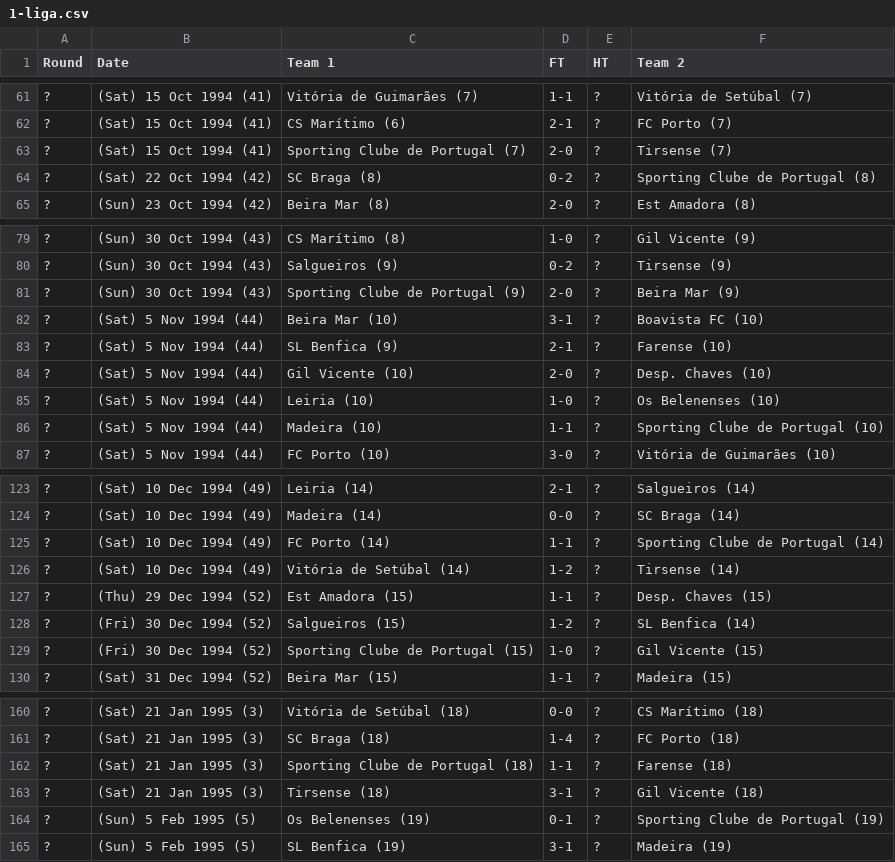
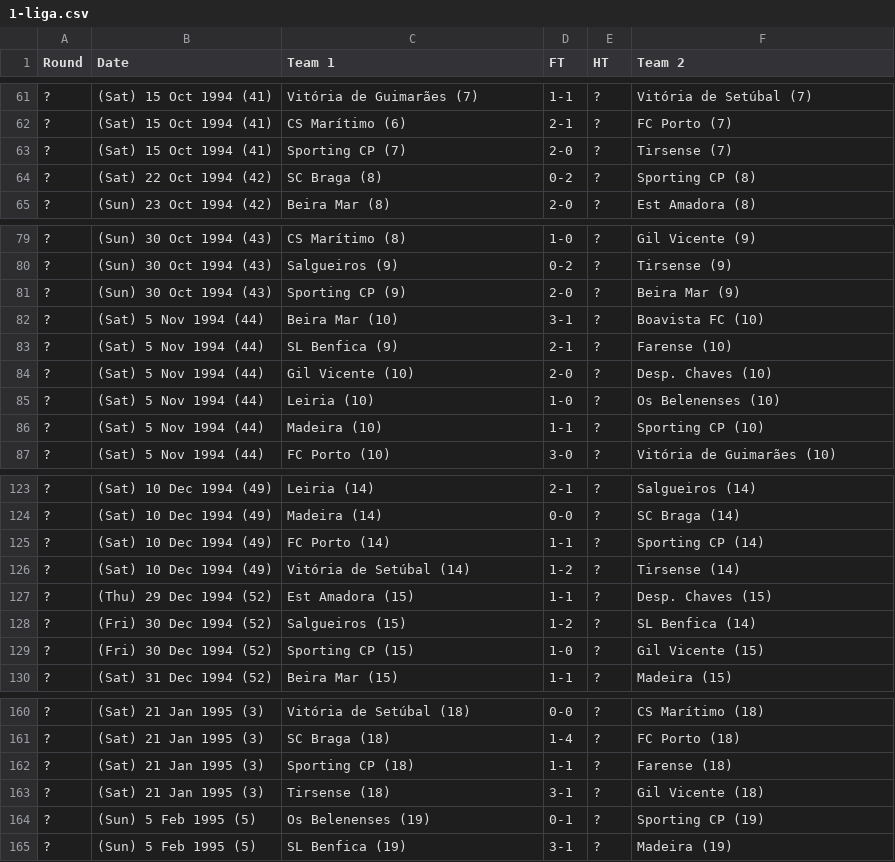
Before and after one commit to footballcsv/cache.leagues, a CSV file: 1994-95/1-liga.csv, drawn as a sheet; only a part is shown, gaps mark what is left out; the diff covers the shown part only.

```diff
--- a/1994-95/1-liga.csv
+++ b/1994-95/1-liga.csv
@@ -62,4 +62,4 @@ Round,Date,Team 1,FT,HT,Team 2
 ?,(Sat) 15 Oct 1994 (41),CS Marítimo (6),2-1,?,FC Porto (7)
-?,(Sat) 15 Oct 1994 (41),Sporting Clube de Portugal (7),2-0,?,Tirsense (7)
-?,(Sat) 22 Oct 1994 (42),SC Braga (8),0-2,?,Sporting Clube de Portugal (8)
+?,(Sat) 15 Oct 1994 (41),Sporting CP (7),2-0,?,Tirsense (7)
+?,(Sat) 22 Oct 1994 (42),SC Braga (8),0-2,?,Sporting CP (8)
 ?,(Sun) 23 Oct 1994 (42),Beira Mar (8),2-0,?,Est Amadora (8)
@@ -80,3 +80,3 @@ Round,Date,Team 1,FT,HT,Team 2
 ?,(Sun) 30 Oct 1994 (43),Salgueiros (9),0-2,?,Tirsense (9)
-?,(Sun) 30 Oct 1994 (43),Sporting Clube de Portugal (9),2-0,?,Beira Mar (9)
+?,(Sun) 30 Oct 1994 (43),Sporting CP (9),2-0,?,Beira Mar (9)
 ?,(Sat) 5 Nov 1994 (44),Beira Mar (10),3-1,?,Boavista FC (10)
@@ -85,3 +85,3 @@ Round,Date,Team 1,FT,HT,Team 2
 ?,(Sat) 5 Nov 1994 (44),Leiria (10),1-0,?,Os Belenenses (10)
-?,(Sat) 5 Nov 1994 (44),Madeira (10),1-1,?,Sporting Clube de Portugal (10)
+?,(Sat) 5 Nov 1994 (44),Madeira (10),1-1,?,Sporting CP (10)
 ?,(Sat) 5 Nov 1994 (44),FC Porto (10),3-0,?,Vitória de Guimarães (10)
@@ -124,3 +124,3 @@ Round,Date,Team 1,FT,HT,Team 2
 ?,(Sat) 10 Dec 1994 (49),Madeira (14),0-0,?,SC Braga (14)
-?,(Sat) 10 Dec 1994 (49),FC Porto (14),1-1,?,Sporting Clube de Portugal (14)
+?,(Sat) 10 Dec 1994 (49),FC Porto (14),1-1,?,Sporting CP (14)
 ?,(Sat) 10 Dec 1994 (49),Vitória de Setúbal (14),1-2,?,Tirsense (14)
@@ -128,3 +128,3 @@ Round,Date,Team 1,FT,HT,Team 2
 ?,(Fri) 30 Dec 1994 (52),Salgueiros (15),1-2,?,SL Benfica (14)
-?,(Fri) 30 Dec 1994 (52),Sporting Clube de Portugal (15),1-0,?,Gil Vicente (15)
+?,(Fri) 30 Dec 1994 (52),Sporting CP (15),1-0,?,Gil Vicente (15)
 ?,(Sat) 31 Dec 1994 (52),Beira Mar (15),1-1,?,Madeira (15)
@@ -161,5 +161,5 @@ Round,Date,Team 1,FT,HT,Team 2
 ?,(Sat) 21 Jan 1995 (3),SC Braga (18),1-4,?,FC Porto (18)
-?,(Sat) 21 Jan 1995 (3),Sporting Clube de Portugal (18),1-1,?,Farense (18)
+?,(Sat) 21 Jan 1995 (3),Sporting CP (18),1-1,?,Farense (18)
 ?,(Sat) 21 Jan 1995 (3),Tirsense (18),3-1,?,Gil Vicente (18)
-?,(Sun) 5 Feb 1995 (5),Os Belenenses (19),0-1,?,Sporting Clube de Portugal (19)
+?,(Sun) 5 Feb 1995 (5),Os Belenenses (19),0-1,?,Sporting CP (19)
 ?,(Sun) 5 Feb 1995 (5),SL Benfica (19),3-1,?,Madeira (19)
```
Also changed, not shown: 26 edited cells elsewhere in this file, 1995-96/1-liga.csv, 1996-97/1-liga.csv, 46 other files.
